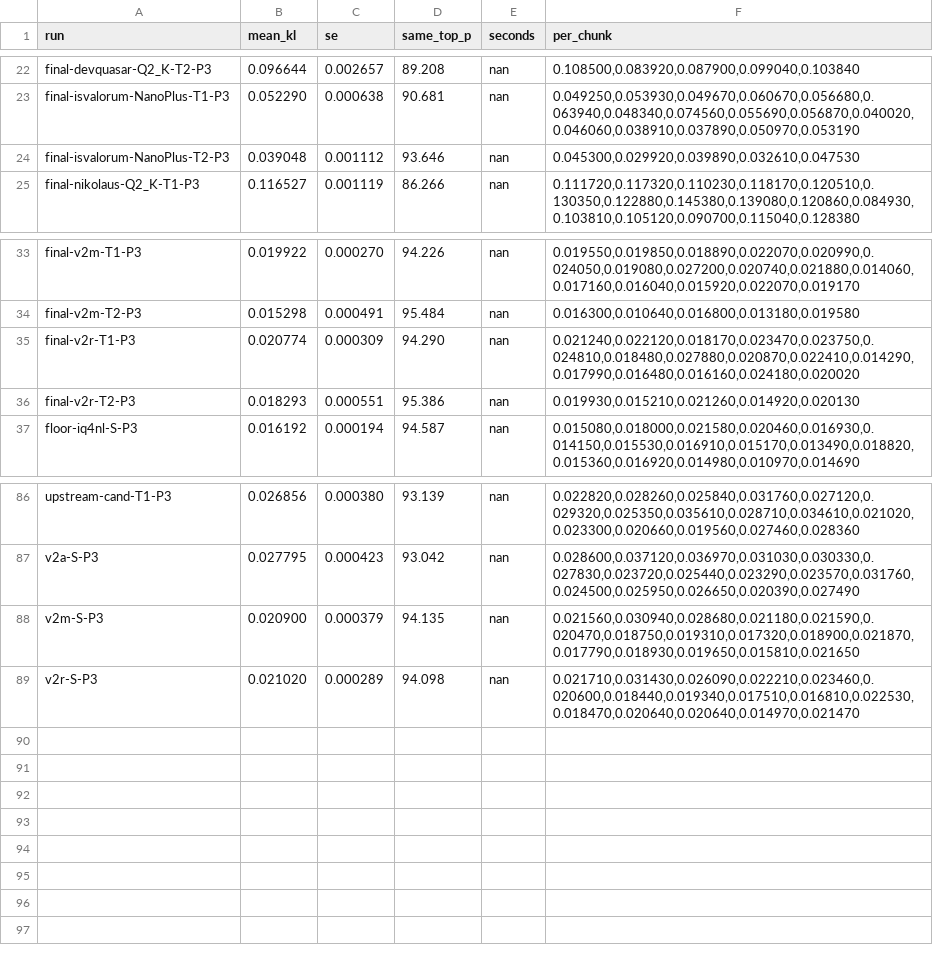
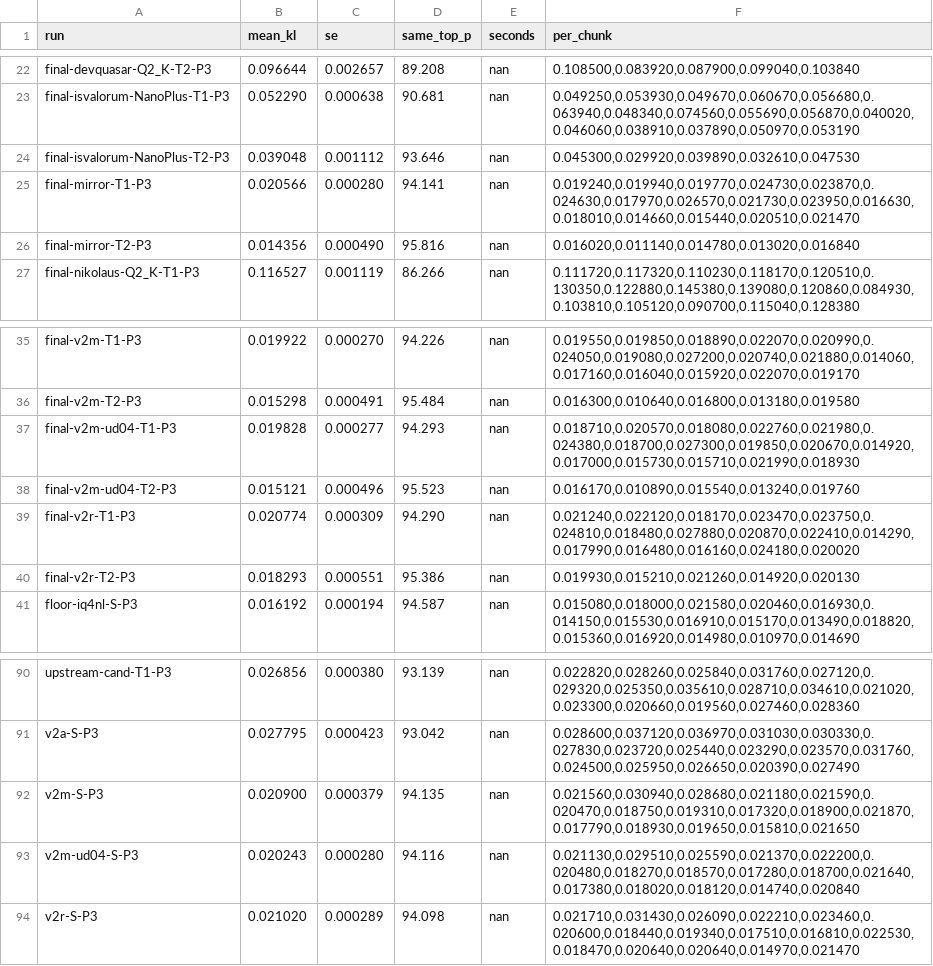
Before and after one commit to me-daniel/inkling-2-mini-quant, a TSV file: results/pilot/kl.tsv, drawn as a sheet; only a part is shown, gaps mark what is left out; the diff names each change by its address in the sheet, - before the commit and + after, or states it on an @@ line.

Commit message:
Addendum H amendment 14 result: v2m ties UD's encoding made all-Metal

```diff
--- a/results/pilot/kl.tsv
+++ b/results/pilot/kl.tsv
+row 25: final-mirror-T1-P3 | 0.020566 | 0.000280 | 94.141 | nan | 0.019240,0.019940,0.019770,0.024730,0.023870,0.024630,0.017970,0.026570,0.021730,0.023950,0.016630,0.018010,0.014660,0.015440,0.020510,0.021470
+row 26: final-mirror-T2-P3 | 0.014356 | 0.000490 | 95.816 | nan | 0.016020,0.011140,0.014780,0.013020,0.016840
+row 37: final-v2m-ud04-T1-P3 | 0.019828 | 0.000277 | 94.293 | nan | 0.018710,0.020570,0.018080,0.022760,0.021980,0.024380,0.018700,0.027300,0.019850,0.020670,0.014920,0.017000,0.015730,0.015710,0.021990,0.018930
+row 38: final-v2m-ud04-T2-P3 | 0.015121 | 0.000496 | 95.523 | nan | 0.016170,0.010890,0.015540,0.013240,0.019760
+row 93: v2m-ud04-S-P3 | 0.020243 | 0.000280 | 94.116 | nan | 0.021130,0.029510,0.025590,0.021370,0.022200,0.020480,0.018270,0.018570,0.017280,0.018700,0.021640,0.017380,0.018020,0.018120,0.014740,0.020840
```
Also changed, not shown: 3 other files.
